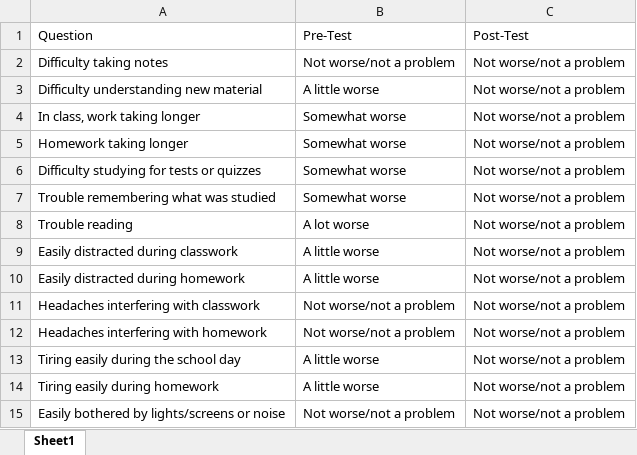
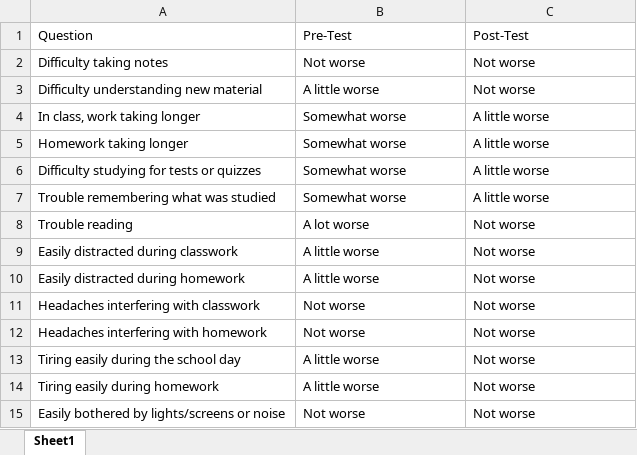
Before and after one commit to Jim-Wright90/pilot_data_2020, an Excel workbook: data/prge_class.xlsx, sheet Sheet1, drawn as a sheet; values as stored, in another font and other column widths than the file's, no borders; the diff names each change by its address in the sheet, - before the commit and + after, or states it on an @@ line.

```diff
--- a/data/prge_class.xlsx (sheet Sheet1)
+++ b/data/prge_class.xlsx (sheet Sheet1)
-B2: Not worse/not a problem
+B2: Not worse
-C2:C3: Not worse/not a problem
+C2:C3: Not worse
-C4:C7: Not worse/not a problem
+C4:C7: A little worse
-C8:C15: Not worse/not a problem
+C8:C15: Not worse
-B11:B12: Not worse/not a problem
+B11:B12: Not worse
-B15: Not worse/not a problem
+B15: Not worse
```
Also changed, not shown: data/brief_pilot_data.xlsx, data/falo_rm.xlsx, 7 other files.
